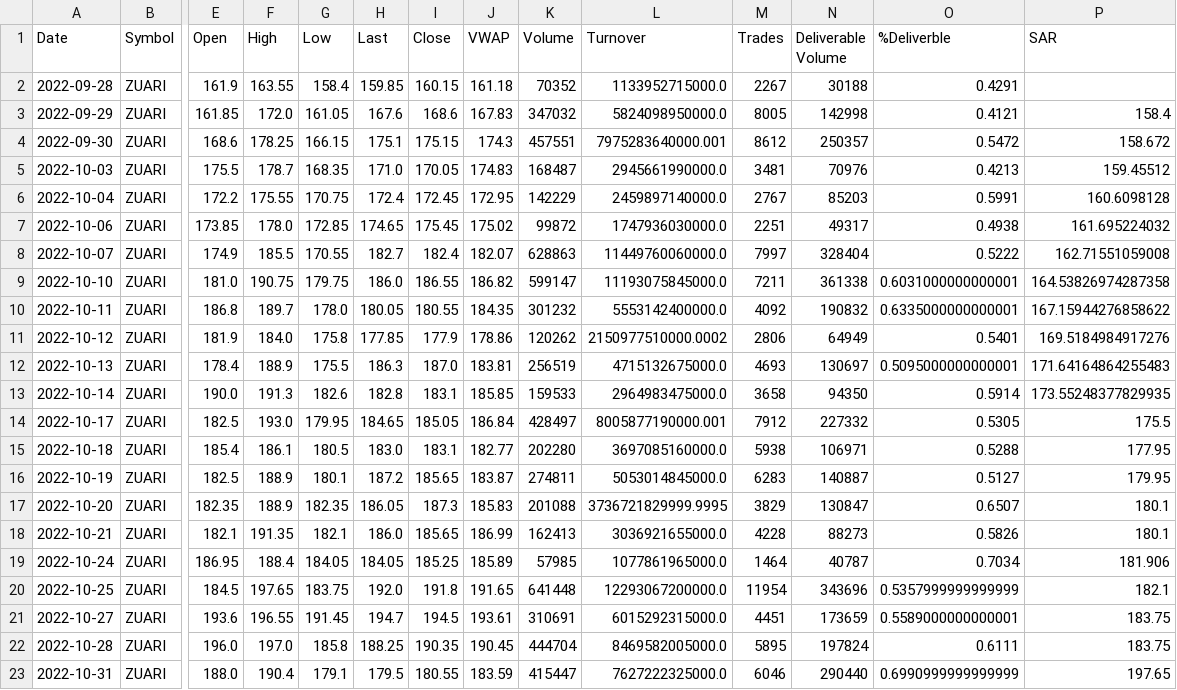
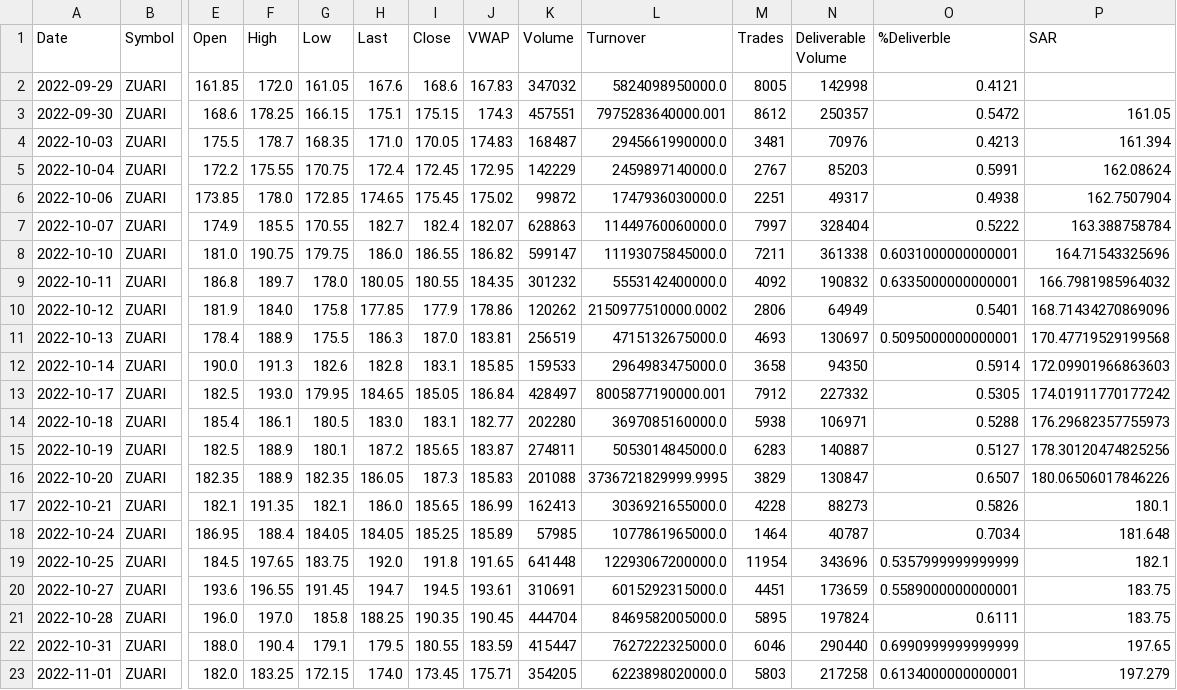
Before and after one commit to somebodysmokein/Extract-psar, a CSV file: SAR-full.csv, drawn as a sheet; only a part is shown, gaps mark what is left out; the shorter side is filled out with more unchanged rows; removed rows and columns are numbered as before the commit, all else as after; rows hold the shown columns only; the diff names each change by its address in the sheet, - before the commit and + after, or states it on an @@ line.

```diff
--- a/SAR-full.csv
+++ b/SAR-full.csv
-row 2: 2022-09-28 | ZUARI | 161.9 | 163.55 | 158.4 | 159.85 | 160.15 | 161.18 | 70352 | 1133952715000.0 | 2267 | 30188 | 0.4291
-P2 (SAR): 158.4
+P2 (SAR): (empty)
-P3 (SAR): 158.672
+P3 (SAR): 161.05
-P4 (SAR): 159.45512
+P4 (SAR): 161.394
-P5 (SAR): 160.6098128
+P5 (SAR): 162.08624
-P6 (SAR): 161.695224032
+P6 (SAR): 162.7507904
-P7 (SAR): 162.71551059008
+P7 (SAR): 163.388758784
-P8 (SAR): 164.53826974287358
+P8 (SAR): 164.71543325696
-P9 (SAR): 167.15944276858622
+P9 (SAR): 166.7981985964032
-P10 (SAR): 169.5184984917276
+P10 (SAR): 168.71434270869096
-P11 (SAR): 171.64164864255483
+P11 (SAR): 170.47719529199568
-P12 (SAR): 173.55248377829935
+P12 (SAR): 172.09901966863603
-P13 (SAR): 175.5
+P13 (SAR): 174.01911770177242
-P14 (SAR): 177.95
+P14 (SAR): 176.29682357755973
-P15 (SAR): 179.95
+P15 (SAR): 178.30120474825256
-P16 (SAR): 180.1
+P16 (SAR): 180.06506017846226
-P18 (SAR): 181.906
+P18 (SAR): 181.648
```
Also changed, not shown: 3 other files.
